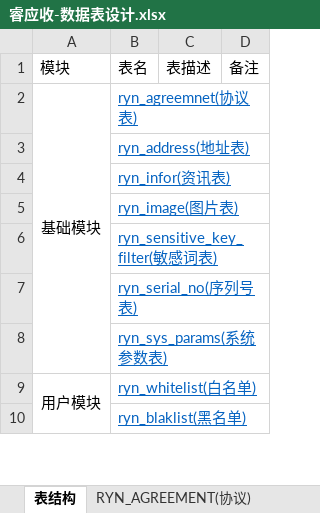
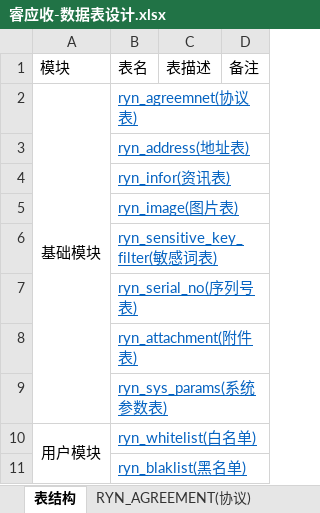
Before and after one commit to hi-noikiy/ryuntech-su-cloud-emp, an Excel workbook: doc/睿应收-数据表设计.xlsx, sheet 表结构, drawn as a sheet; only a part is shown; values as stored, in another font and other column widths than the file's, no borders; the diff names each change by its address in the sheet, - before the commit and + after, or states it on an @@ line.

```diff
--- a/doc/睿应收-数据表设计.xlsx (sheet 表结构)
+++ b/doc/睿应收-数据表设计.xlsx (sheet 表结构)
+row 8:  | ryn_attachment(附件表)
```
Also changed, not shown: sheet RYN_RECEIVABLE_COLLECTION_PLAN(, other sheet tabs, 44 other files.
